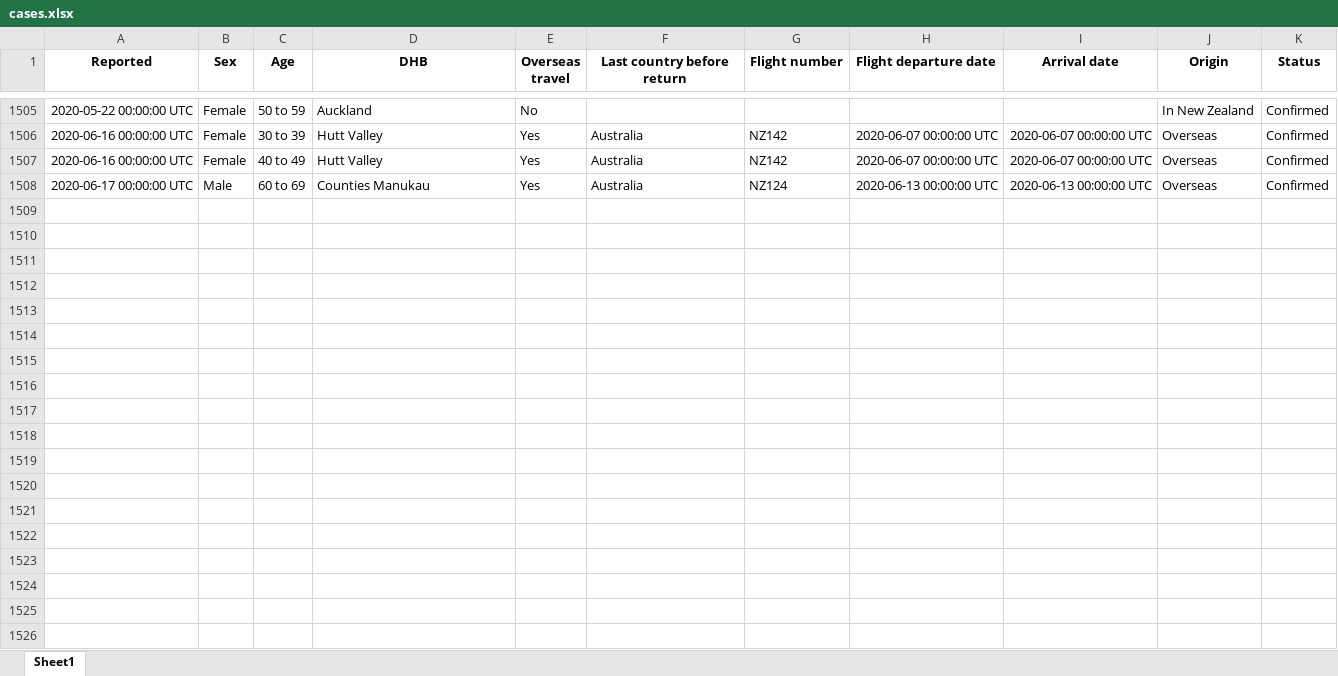
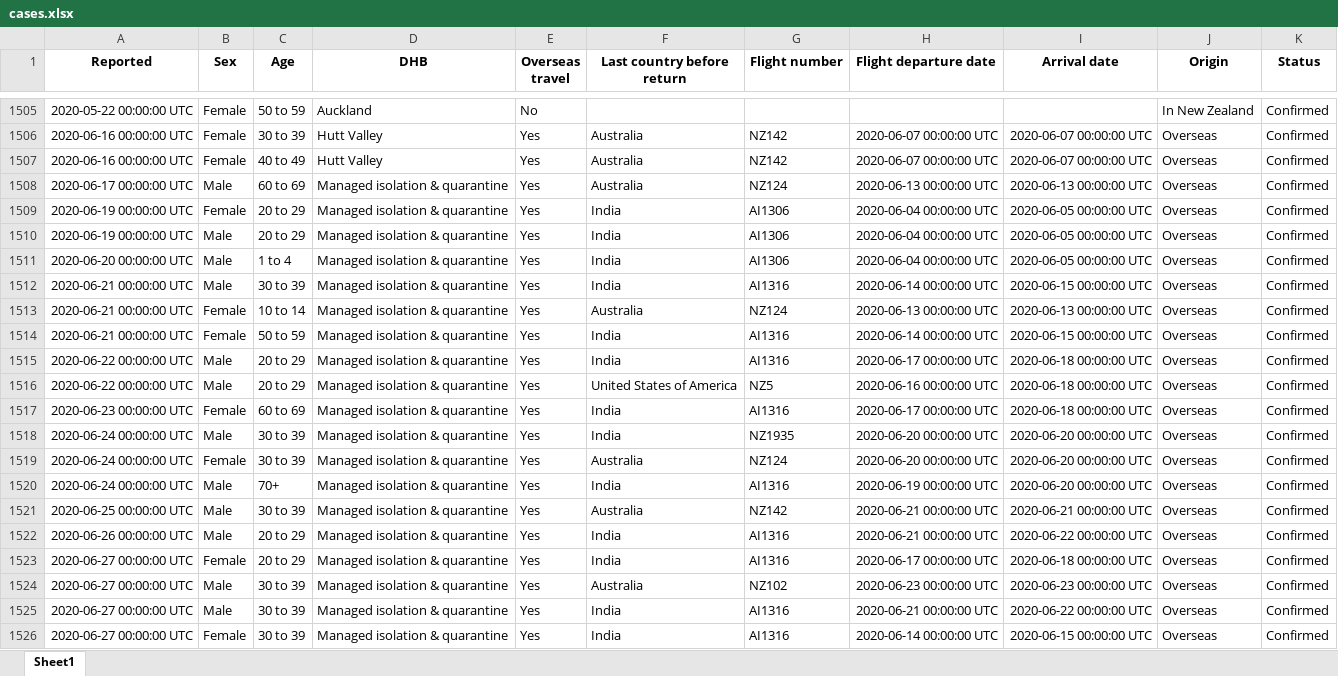
Before and after one commit to nzherald/nz-covid19-data, an Excel workbook: data/cases.xlsx, sheet Sheet1, drawn as a sheet; only a part is shown, gaps mark what is left out; values as stored, in another font and other column widths than the file's, no borders; the diff covers the shown part only; the diff names each change by its address in the sheet, - before the commit and + after, or states it on an @@ line.

```diff
--- a/data/cases.xlsx (sheet Sheet1)
+++ b/data/cases.xlsx (sheet Sheet1)
-D1508 (DHB): Counties Manukau
+D1508 (DHB): Managed isolation & quarantine
+row 1509: 2020-06-19 00:00:00 UTC | Female | 20 to 29 | Managed isolation & quarantine | Yes | India | AI1306 | 2020-06-04 00:00:00 UTC | 2020-06-05 00:00:00 UTC | Overseas | Confirmed
+row 1510: 2020-06-19 00:00:00 UTC | Male | 20 to 29 | Managed isolation & quarantine | Yes | India | AI1306 | 2020-06-04 00:00:00 UTC | 2020-06-05 00:00:00 UTC | Overseas | Confirmed
+row 1511: 2020-06-20 00:00:00 UTC | Male | 1 to 4 | Managed isolation & quarantine | Yes | India | AI1306 | 2020-06-04 00:00:00 UTC | 2020-06-05 00:00:00 UTC | Overseas | Confirmed
+row 1512: 2020-06-21 00:00:00 UTC | Male | 30 to 39 | Managed isolation & quarantine | Yes | India | AI1316 | 2020-06-14 00:00:00 UTC | 2020-06-15 00:00:00 UTC | Overseas | Confirmed
+row 1513: 2020-06-21 00:00:00 UTC | Female | 10 to 14 | Managed isolation & quarantine | Yes | Australia | NZ124 | 2020-06-13 00:00:00 UTC | 2020-06-13 00:00:00 UTC | Overseas | Confirmed
+row 1514: 2020-06-21 00:00:00 UTC | Female | 50 to 59 | Managed isolation & quarantine | Yes | India | AI1316 | 2020-06-14 00:00:00 UTC | 2020-06-15 00:00:00 UTC | Overseas | Confirmed
+row 1515: 2020-06-22 00:00:00 UTC | Male | 20 to 29 | Managed isolation & quarantine | Yes | India | AI1316 | 2020-06-17 00:00:00 UTC | 2020-06-18 00:00:00 UTC | Overseas | Confirmed
+row 1516: 2020-06-22 00:00:00 UTC | Male | 20 to 29 | Managed isolation & quarantine | Yes | United States of America | NZ5 | 2020-06-16 00:00:00 UTC | 2020-06-18 00:00:00 UTC | Overseas | Confirmed
+row 1517: 2020-06-23 00:00:00 UTC | Female | 60 to 69 | Managed isolation & quarantine | Yes | India | AI1316 | 2020-06-17 00:00:00 UTC | 2020-06-18 00:00:00 UTC | Overseas | Confirmed
+row 1518: 2020-06-24 00:00:00 UTC | Male | 30 to 39 | Managed isolation & quarantine | Yes | India | NZ1935 | 2020-06-20 00:00:00 UTC | 2020-06-20 00:00:00 UTC | Overseas | Confirmed
+row 1519: 2020-06-24 00:00:00 UTC | Female | 30 to 39 | Managed isolation & quarantine | Yes | Australia | NZ124 | 2020-06-20 00:00:00 UTC | 2020-06-20 00:00:00 UTC | Overseas | Confirmed
+row 1520: 2020-06-24 00:00:00 UTC | Male | 70+ | Managed isolation & quarantine | Yes | India | AI1316 | 2020-06-19 00:00:00 UTC | 2020-06-20 00:00:00 UTC | Overseas | Confirmed
+row 1521: 2020-06-25 00:00:00 UTC | Male | 30 to 39 | Managed isolation & quarantine | Yes | Australia | NZ142 | 2020-06-21 00:00:00 UTC | 2020-06-21 00:00:00 UTC | Overseas | Confirmed
+row 1522: 2020-06-26 00:00:00 UTC | Male | 20 to 29 | Managed isolation & quarantine | Yes | India | AI1316 | 2020-06-21 00:00:00 UTC | 2020-06-22 00:00:00 UTC | Overseas | Confirmed
+row 1523: 2020-06-27 00:00:00 UTC | Female | 20 to 29 | Managed isolation & quarantine | Yes | India | AI1316 | 2020-06-17 00:00:00 UTC | 2020-06-18 00:00:00 UTC | Overseas | Confirmed
+row 1524: 2020-06-27 00:00:00 UTC | Male | 30 to 39 | Managed isolation & quarantine | Yes | Australia | NZ102 | 2020-06-23 00:00:00 UTC | 2020-06-23 00:00:00 UTC | Overseas | Confirmed
+row 1525: 2020-06-27 00:00:00 UTC | Male | 30 to 39 | Managed isolation & quarantine | Yes | India | AI1316 | 2020-06-21 00:00:00 UTC | 2020-06-22 00:00:00 UTC | Overseas | Confirmed
+row 1526: 2020-06-27 00:00:00 UTC | Female | 30 to 39 | Managed isolation & quarantine | Yes | India | AI1316 | 2020-06-14 00:00:00 UTC | 2020-06-15 00:00:00 UTC | Overseas | Confirmed
```
Also changed, not shown: 25 added rows, 10 removed rows and 11 edited cells elsewhere in this sheet, data/days.xlsx, 22 other files.
